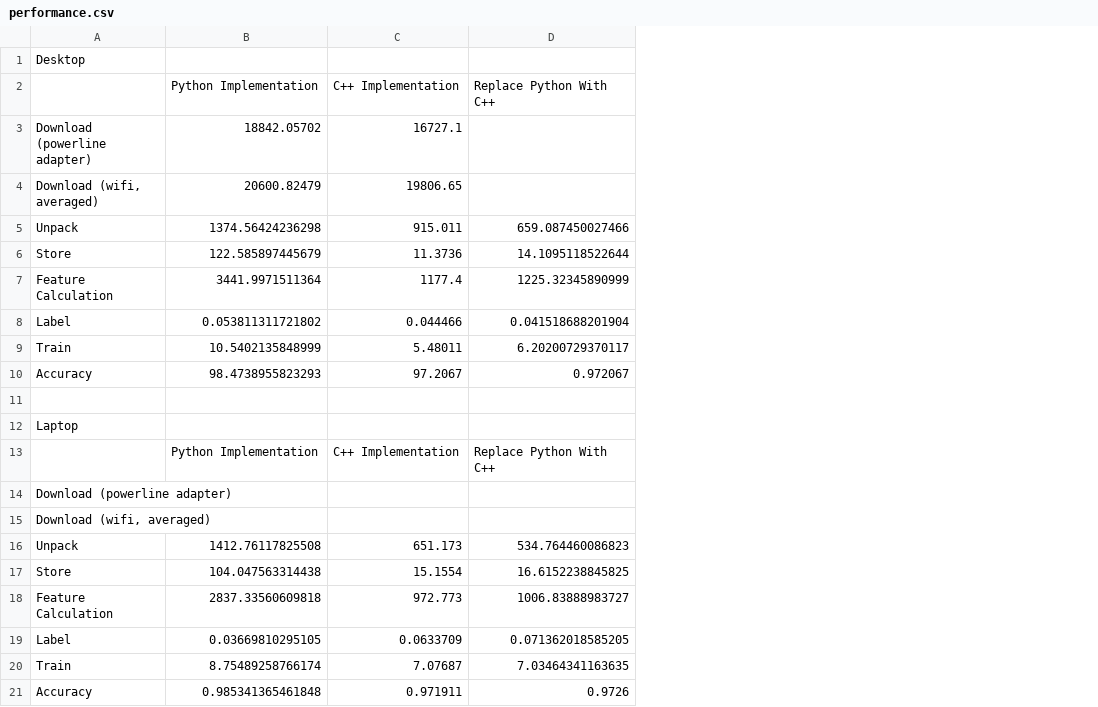
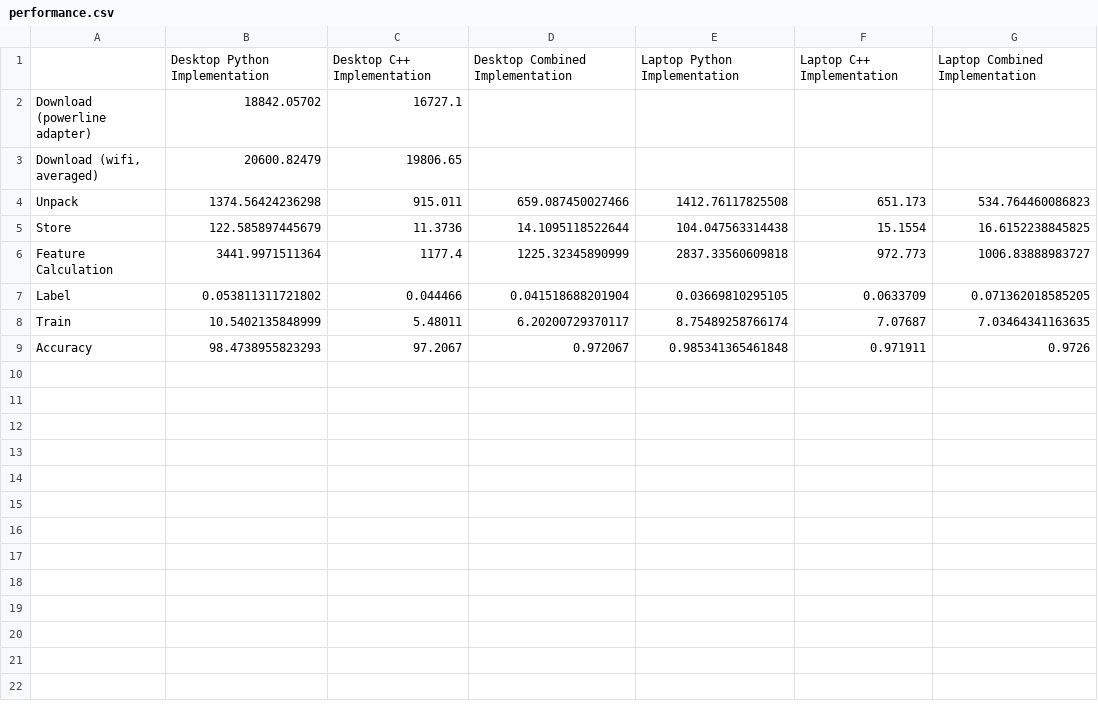
Before and after one commit to Matt-Conrad/CXR_View_Classification, a CSV file: miscellaneous/performance.csv, drawn as a sheet; removed rows and columns are numbered as before the commit, all else as after; the diff names each change by its address in the sheet, - before the commit and + after, or states it on an @@ line.

Commit message:
Updated the README and created plots for the performance measurements.

```diff
--- a/miscellaneous/performance.csv
+++ b/miscellaneous/performance.csv
+column E, rows 4-9: 1412.76117825508 | 104.047563314438 | 2837.33560609818 | 0.03669810295105 | 8.75489258766174 | 0.985341365461848
+column F, rows 4-9: 651.173 | 15.1554 | 972.773 | 0.0633709 | 7.07687 | 0.971911
+column G, rows 4-9: 534.764460086823 | 16.6152238845825 | 1006.83888983727 | 0.071362018585205 | 7.03464341163635 | 0.9726
-row 1: Desktop
-row 2:  | Python Implementation | C++ Implementation | Replace Python With C++
+row 1:  | Desktop Python Implementation | Desktop C++ Implementation | Desktop Combined Implementation | Laptop Python Implementation | Laptop C++ Implementation | Laptop Combined Implementation
-row 11: (empty)
-row 12: Laptop
-row 13:  | Python Implementation | C++ Implementation | Replace Python With C++
-row 14: Download (powerline adapter)
-row 15: Download (wifi, averaged)
-row 16: Unpack | 1412.76117825508 | 651.173 | 534.764460086823
-row 17: Store | 104.047563314438 | 15.1554 | 16.6152238845825
-row 18: Feature Calculation | 2837.33560609818 | 972.773 | 1006.83888983727
-row 19: Label | 0.03669810295105 | 0.0633709 | 0.071362018585205
-row 20: Train | 8.75489258766174 | 7.07687 | 7.03464341163635
-row 21: Accuracy | 0.985341365461848 | 0.971911 | 0.9726
```
Also changed, not shown: 7 other files.
